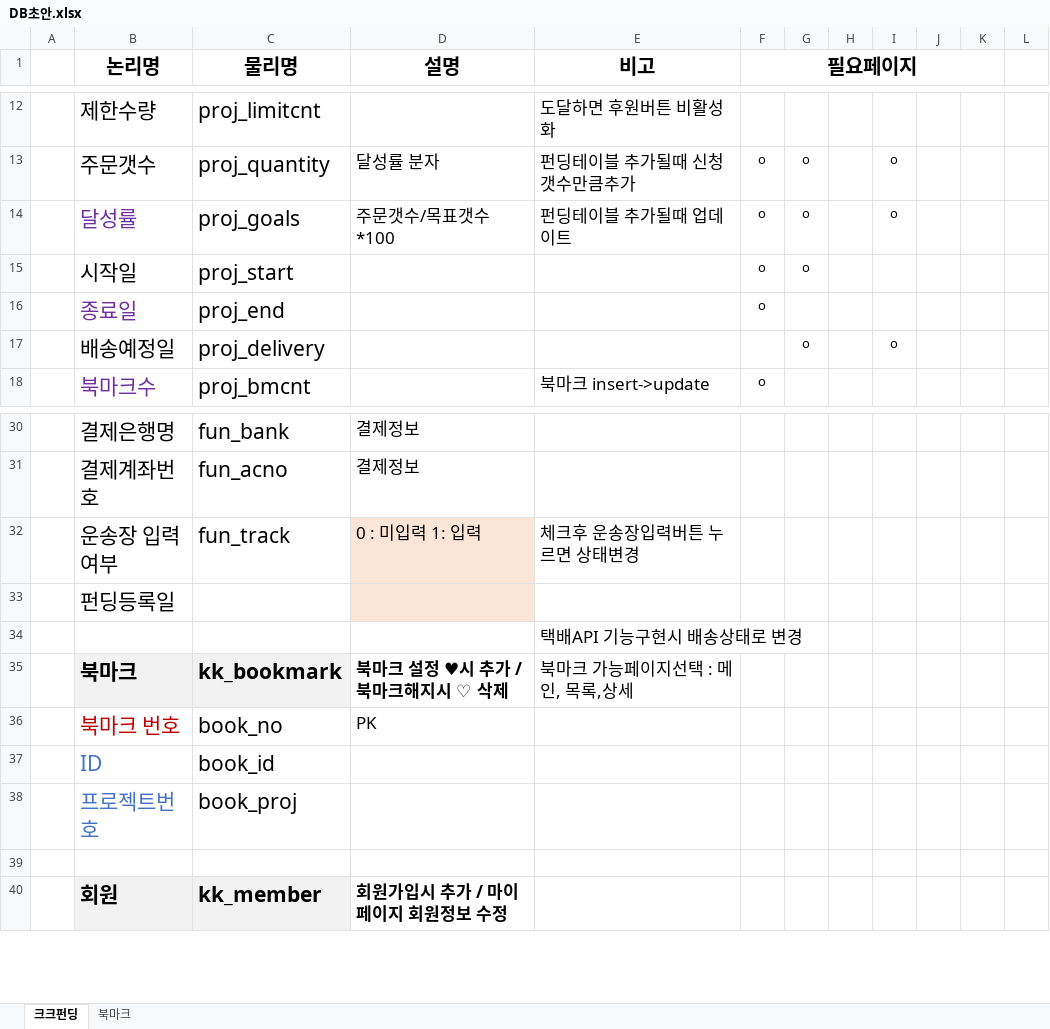
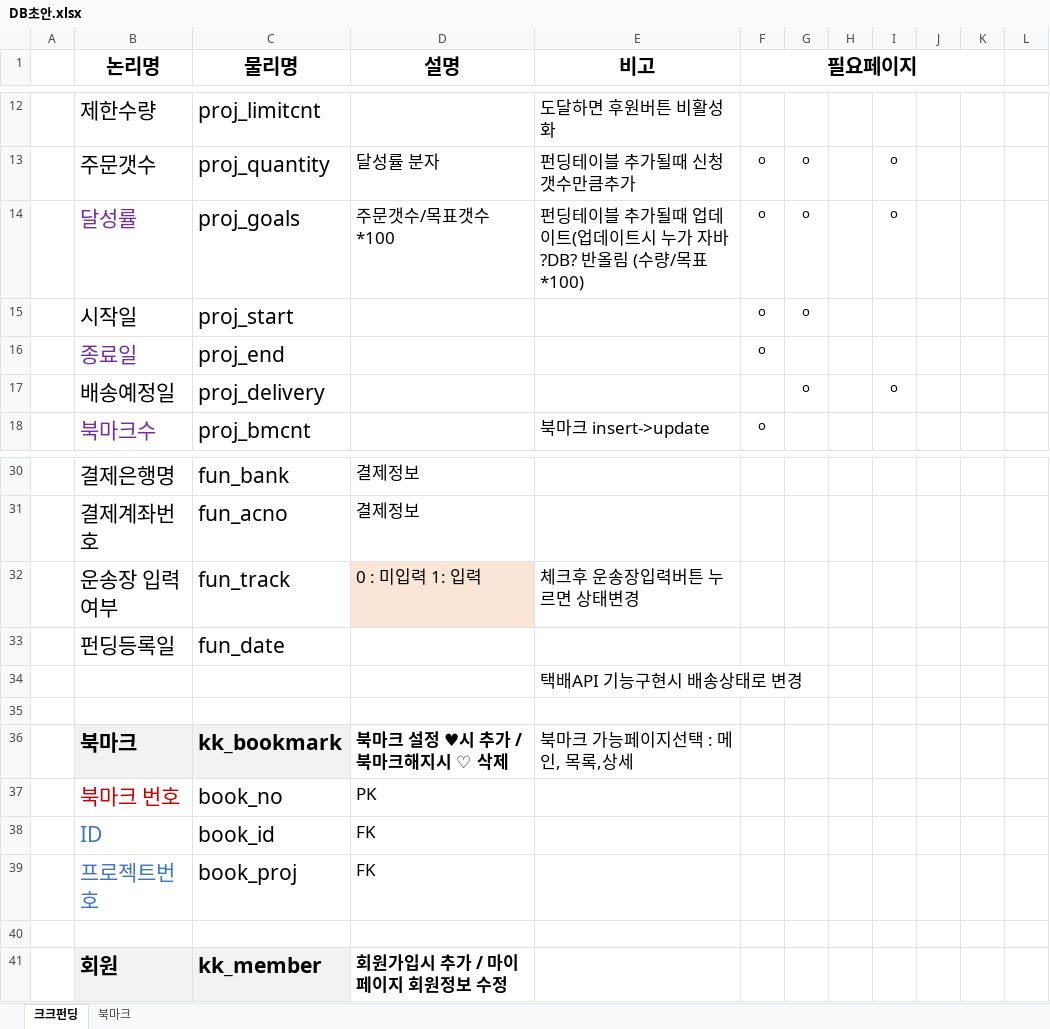
Before and after one commit to sjabber/KKFD, an Excel workbook: 공유폴더/DB초안.xlsx, sheet 크크펀딩, drawn as a sheet; only a part is shown, gaps mark what is left out; values as stored, in another font and other column widths than the file's, no borders; addresses are those after the commit; the diff names each change by its address in the sheet, - before the commit and + after, or states it on an @@ line.

Commit message:
#0 공유폴더 규칙 추가

```diff
--- a/공유폴더/DB초안.xlsx (sheet 크크펀딩)
+++ b/공유폴더/DB초안.xlsx (sheet 크크펀딩)
-E14 (비고): 펀딩테이블 추가될때 업데이트
+E14 (비고): 펀딩테이블 추가될때 업데이트(업데이트시 누가 자바?DB? 반올림 (수량/목표*100)
-C33 (물리명): (empty)
+C33 (물리명): fun_date
-D33 fill: #FBE5D6
+D33 fill: none
+row 35: (empty)
-D38:D39 (설명): (empty)
+D38:D39 (설명): FK
```
Also changed, not shown: 11 other files.
